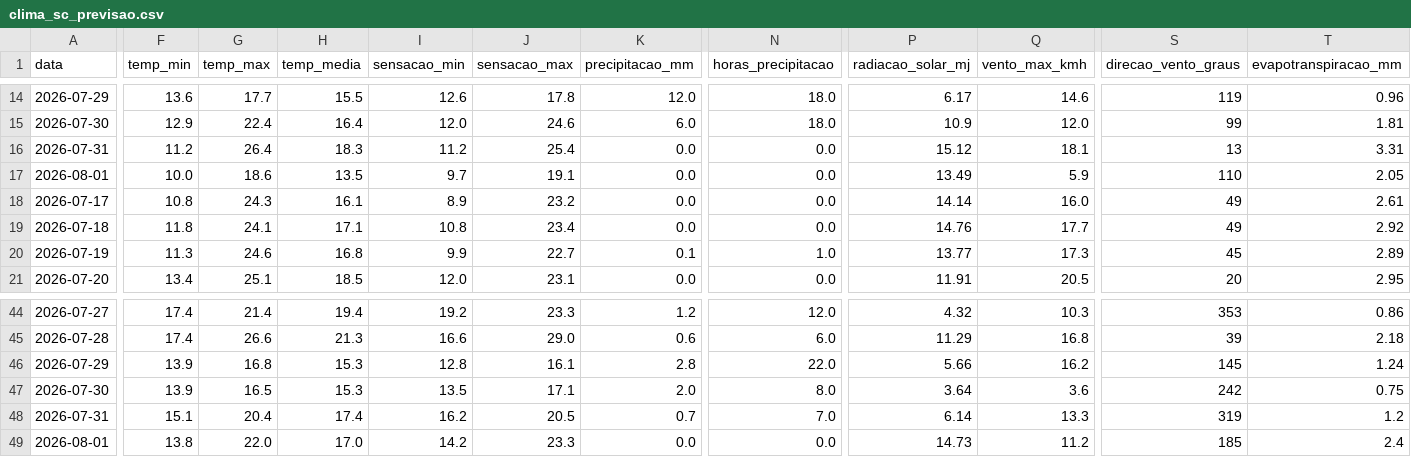
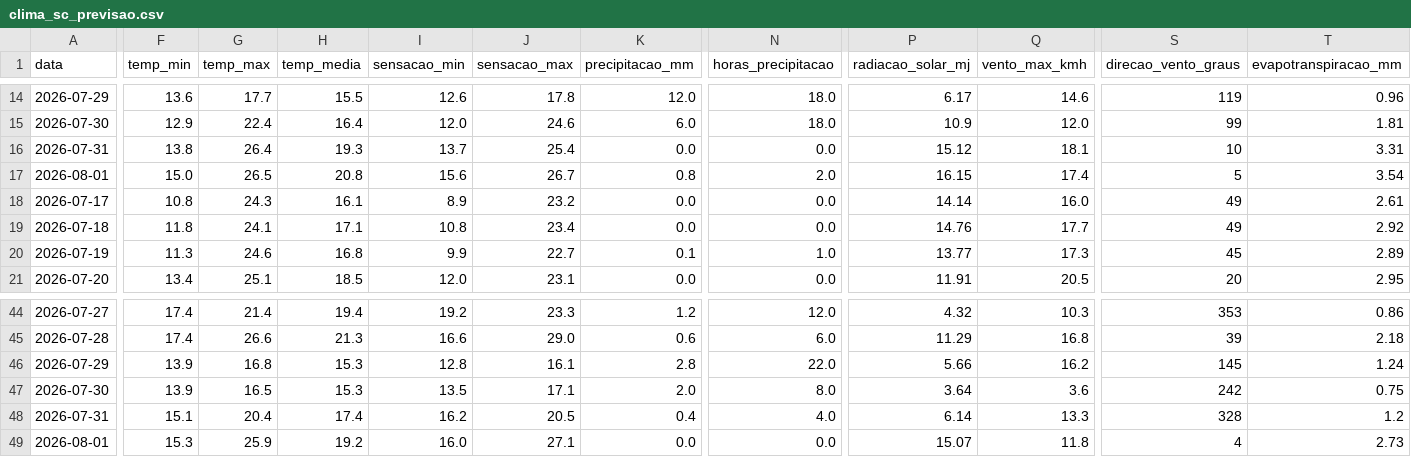
Before and after one commit to augluiz/vcz-site, a CSV file: ceasa_dashboard/dados/clima_sc_previsao.csv, drawn as a sheet; only a part is shown, gaps mark what is left out; the diff covers the shown part only; the diff names each change by its address in the sheet, - before the commit and + after, or states it on an @@ line.

```diff
--- a/ceasa_dashboard/dados/clima_sc_previsao.csv
+++ b/ceasa_dashboard/dados/clima_sc_previsao.csv
-F16 (temp_min): 11.2
+F16 (temp_min): 13.8
-H16 (temp_media): 18.3
+H16 (temp_media): 19.3
-I16 (sensacao_min): 11.2
+I16 (sensacao_min): 13.7
-S16 (direcao_vento_graus): 13
+S16 (direcao_vento_graus): 10
-F17 (temp_min): 10.0
+F17 (temp_min): 15.0
-G17 (temp_max): 18.6
+G17 (temp_max): 26.5
-H17 (temp_media): 13.5
+H17 (temp_media): 20.8
-I17 (sensacao_min): 9.7
+I17 (sensacao_min): 15.6
-J17 (sensacao_max): 19.1
+J17 (sensacao_max): 26.7
-K17 (precipitacao_mm): 0.0
+K17 (precipitacao_mm): 0.8
-N17 (horas_precipitacao): 0.0
+N17 (horas_precipitacao): 2.0
-P17 (radiacao_solar_mj): 13.49
+P17 (radiacao_solar_mj): 16.15
-Q17 (vento_max_kmh): 5.9
+Q17 (vento_max_kmh): 17.4
-S17 (direcao_vento_graus): 110
+S17 (direcao_vento_graus): 5
-T17 (evapotranspiracao_mm): 2.05
+T17 (evapotranspiracao_mm): 3.54
-K48 (precipitacao_mm): 0.7
+K48 (precipitacao_mm): 0.4
-N48 (horas_precipitacao): 7.0
+N48 (horas_precipitacao): 4.0
-S48 (direcao_vento_graus): 319
+S48 (direcao_vento_graus): 328
-F49 (temp_min): 13.8
+F49 (temp_min): 15.3
-G49 (temp_max): 22.0
+G49 (temp_max): 25.9
-H49 (temp_media): 17.0
+H49 (temp_media): 19.2
-I49 (sensacao_min): 14.2
+I49 (sensacao_min): 16.0
-J49 (sensacao_max): 23.3
+J49 (sensacao_max): 27.1
-P49 (radiacao_solar_mj): 14.73
+P49 (radiacao_solar_mj): 15.07
-Q49 (vento_max_kmh): 11.2
+Q49 (vento_max_kmh): 11.8
-S49 (direcao_vento_graus): 185
+S49 (direcao_vento_graus): 4
-T49 (evapotranspiracao_mm): 2.4
+T49 (evapotranspiracao_mm): 2.73
```
Also changed, not shown: 14 edited cells elsewhere in this file.
